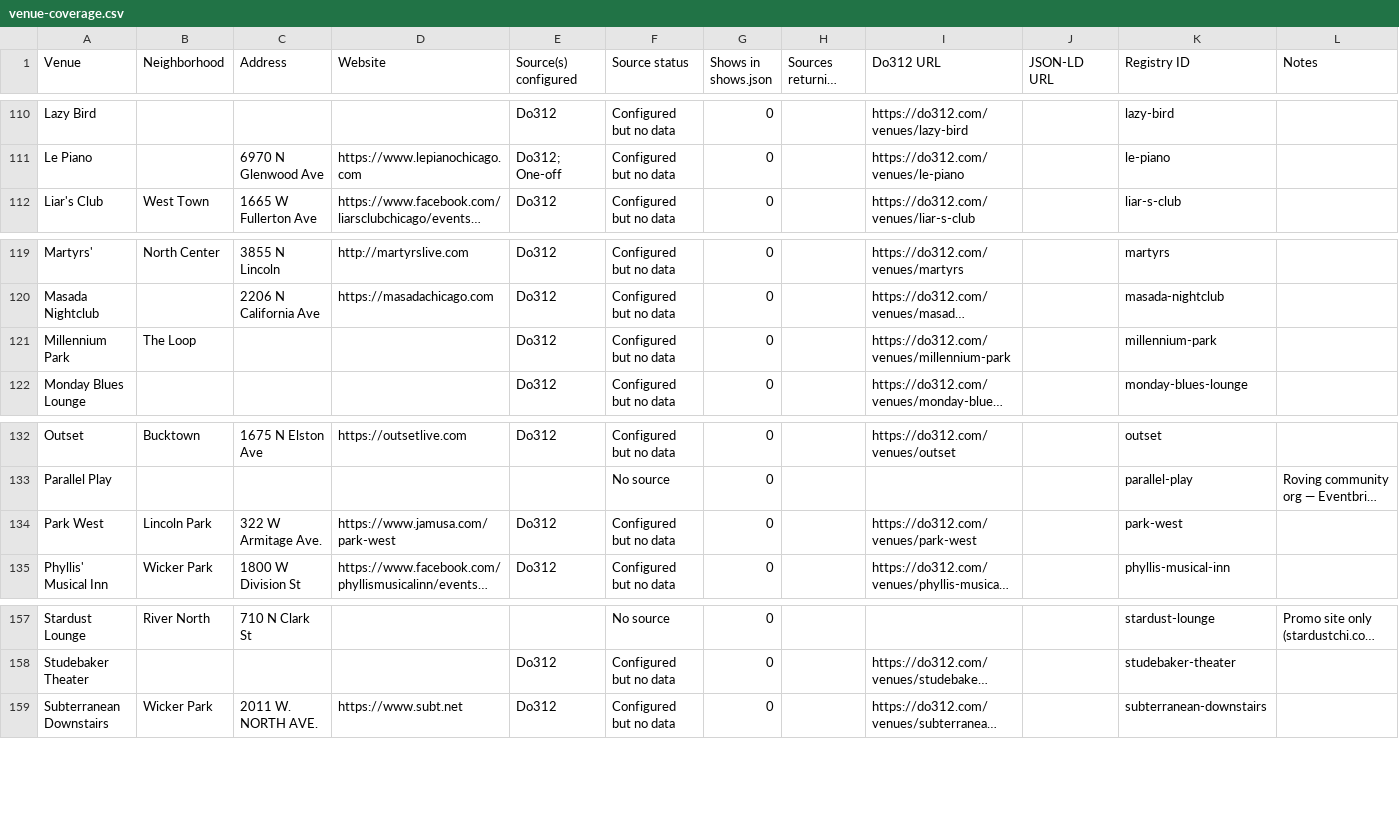
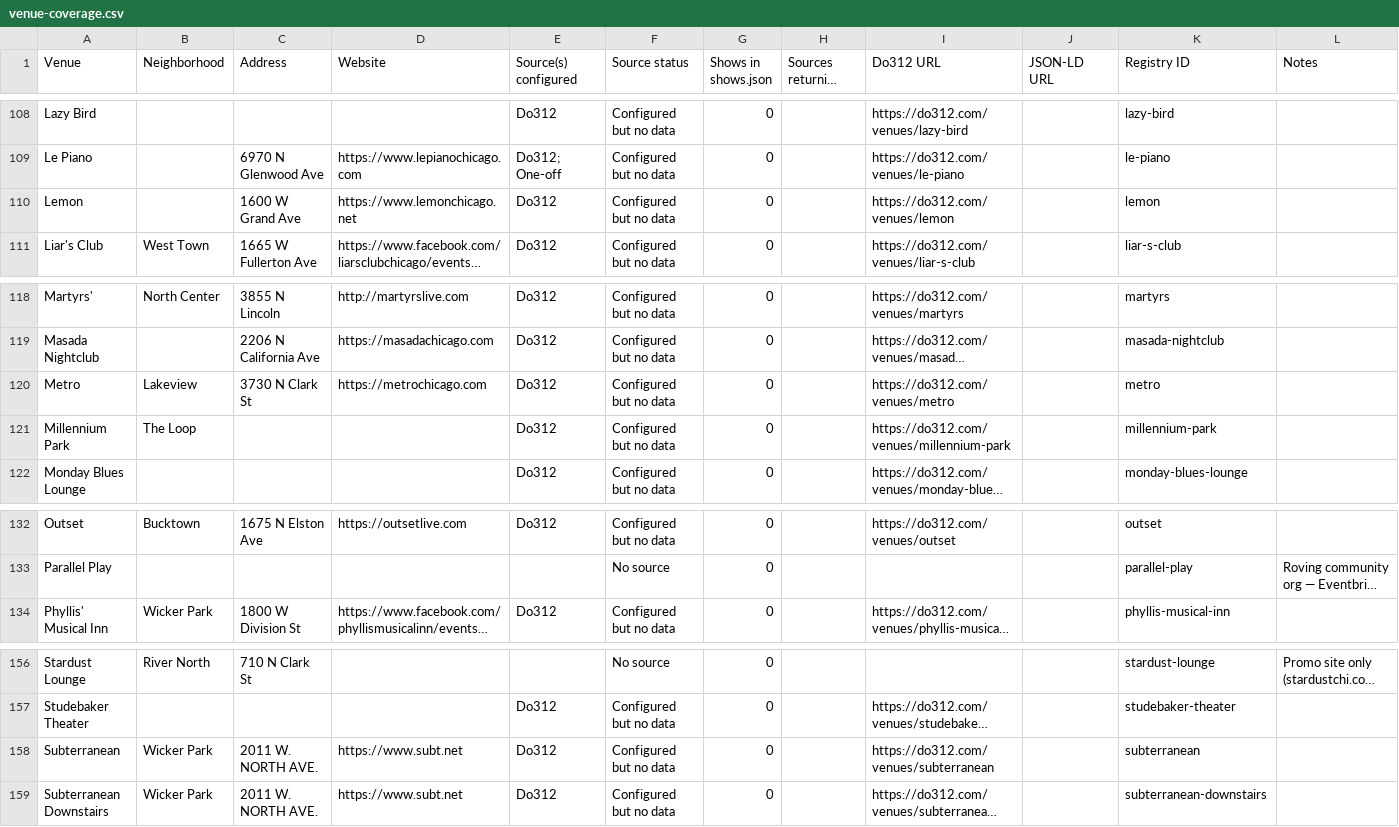
Before and after one commit to y0ung-nasha/showcal, a CSV file: venue-coverage.csv, drawn as a sheet; only a part is shown, gaps mark what is left out; long unchanged cells end in …; removed rows and columns are numbered as before the commit, all else as after; the diff covers the shown part only; the diff names each change by its address in the sheet, - before the commit and + after, or states it on an @@ line.

```diff
--- a/venue-coverage.csv
+++ b/venue-coverage.csv
+row 110: Lemon |  | 1600 W Grand Ave | https://www.lemonchicago.net | Do312 | Configured but no data | 0 |  | https://do312.com/venues/lemon |  | lemon
+row 120: Metro | Lakeview | 3730 N Clark St | https://metrochicago.com | Do312 | Configured but no data | 0 |  | https://do312.com/venues/metro |  | metro
-row 134: Park West | Lincoln Park | 322 W Armitage Ave. | https://www.jamusa.com/park-west | Do312 | Configured but no data | 0 |  | https://do312.com/venues/park-west |  | park-west
+row 158: Subterranean | Wicker Park | 2011 W. NORTH AVE. | https://www.subt.net | Do312 | Configured but no data | 0 |  | https://do312.com/venues/subterranean |  | subterranean
```
Also changed, not shown: 6 added rows, 8 removed rows and 22 edited cells elsewhere in this file, 5 other files.
